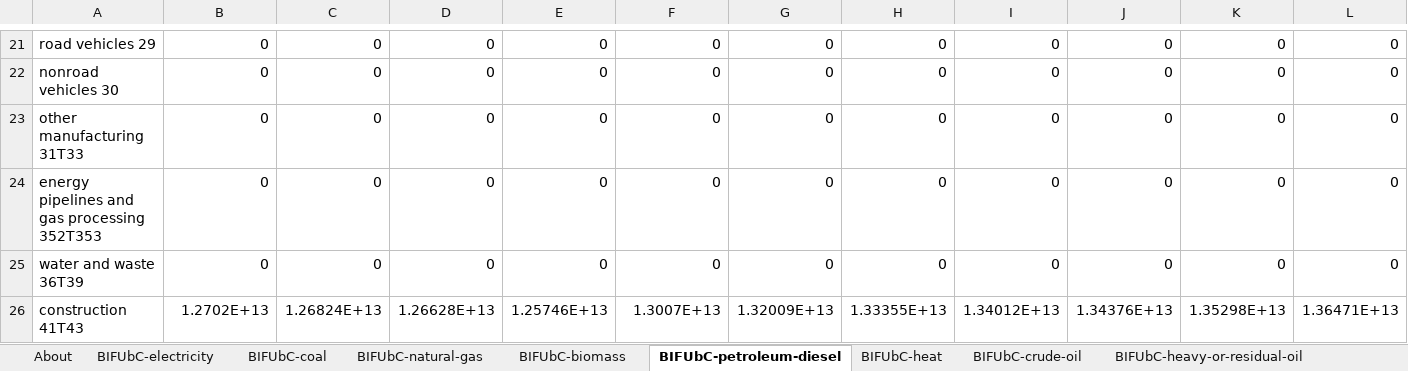
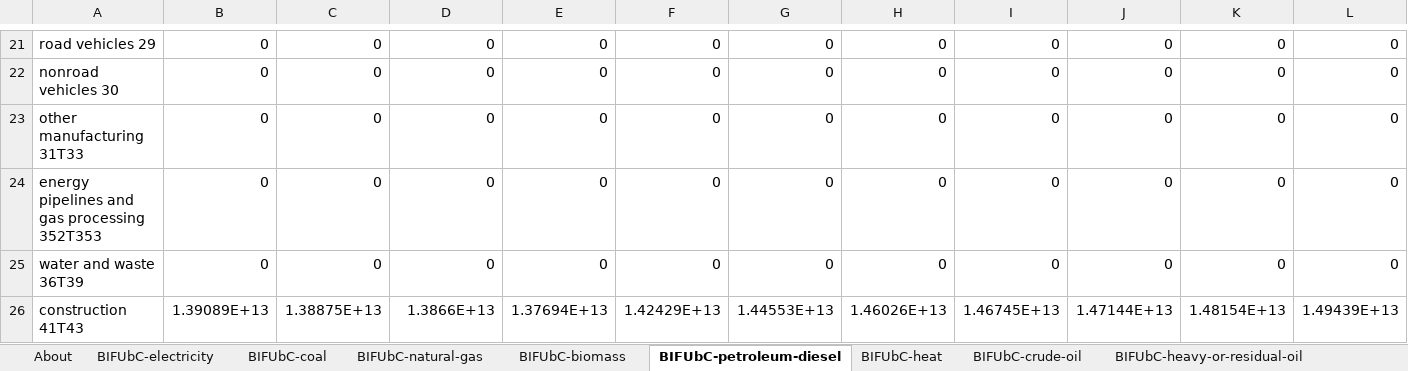
Before and after one commit to EnergyInnovation/eps-northdakota, an Excel workbook: InputData/indst/BIFUbC/BAU Industrial Fuel Use before CCS.xlsx, sheet BIFUbC-petroleum-diesel, drawn as a sheet; only a part is shown, gaps mark what is left out; values as stored, in another font and other column widths than the file's, no borders; removed rows and columns are numbered as before the commit, all else as after; rows hold the shown columns only; the diff covers the shown part only; the diff names each change by its address in the sheet, - before the commit and + after, or states it on an @@ line.

```diff
--- a/InputData/indst/BIFUbC/BAU Industrial Fuel Use before CCS.xlsx (sheet BIFUbC-petroleum-diesel)
+++ b/InputData/indst/BIFUbC/BAU Industrial Fuel Use before CCS.xlsx (sheet BIFUbC-petroleum-diesel)
-row 26: construction 41T43 | 1.2702E+13 | 1.26824E+13 | 1.26628E+13 | 1.25746E+13 | 1.3007E+13 | 1.32009E+13 | 1.33355E+13 | 1.34012E+13 | 1.34376E+13 | 1.35298E+13 | 1.36471E+13
+row 26: construction 41T43 | 1.39089E+13 | 1.38875E+13 | 1.3866E+13 | 1.37694E+13 | 1.42429E+13 | 1.44553E+13 | 1.46026E+13 | 1.46745E+13 | 1.47144E+13 | 1.48154E+13 | 1.49439E+13
```
Also changed, not shown: 9 added rows and 9 removed rows elsewhere in this sheet, sheet BIFUbC-natural-gas, sheet BIFUbC-electricity, sheet BIFUbC-biomass, sheet BIFUbC-coal, 24 other files.
